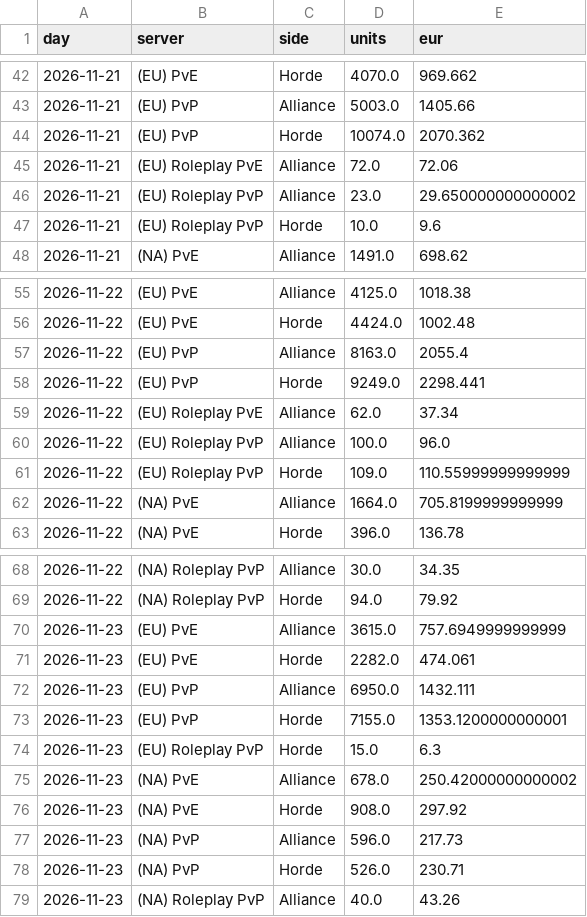
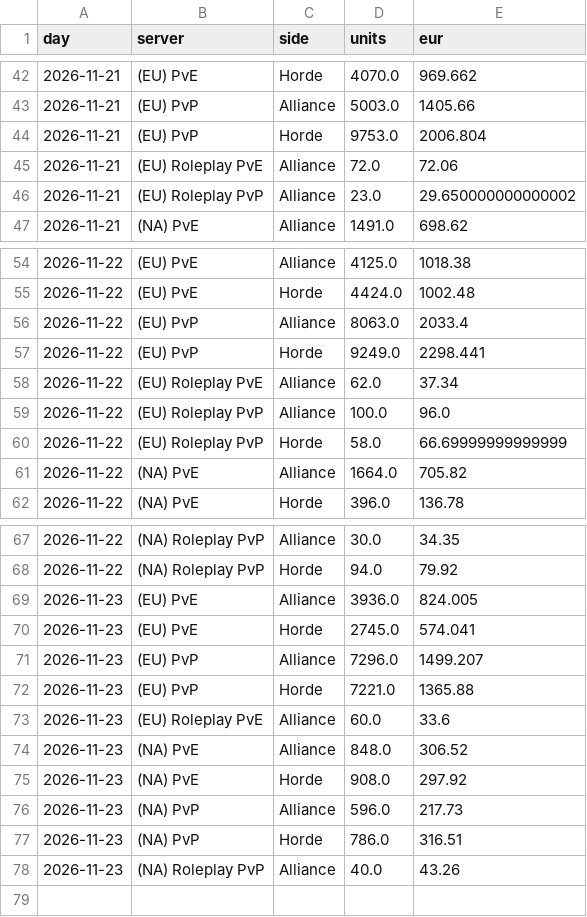
Before and after one commit to KornoticTheEnd/funpay-tracker, a CSV file: docs/report_sales.csv, drawn as a sheet; only a part is shown, gaps mark what is left out; the diff covers the shown part only.

```diff
--- a/docs/report_sales.csv
+++ b/docs/report_sales.csv
@@ -43,6 +43,5 @@ day,server,side,units,eur
 2026-11-21,(EU) PvP,Alliance,5003.0,1405.66
-2026-11-21,(EU) PvP,Horde,10074.0,2070.362
+2026-11-21,(EU) PvP,Horde,9753.0,2006.804
 2026-11-21,(EU) Roleplay PvE,Alliance,72.0,72.06
 2026-11-21,(EU) Roleplay PvP,Alliance,23.0,29.650000000000002
-2026-11-21,(EU) Roleplay PvP,Horde,10.0,9.6
 2026-11-21,(NA) PvE,Alliance,1491.0,698.62
@@ -56,3 +55,3 @@ day,server,side,units,eur
 2026-11-22,(EU) PvE,Horde,4424.0,1002.48
-2026-11-22,(EU) PvP,Alliance,8163.0,2055.4
+2026-11-22,(EU) PvP,Alliance,8063.0,2033.4
 2026-11-22,(EU) PvP,Horde,9249.0,2298.441
@@ -60,4 +59,4 @@ day,server,side,units,eur
 2026-11-22,(EU) Roleplay PvP,Alliance,100.0,96.0
-2026-11-22,(EU) Roleplay PvP,Horde,109.0,110.55999999999999
-2026-11-22,(NA) PvE,Alliance,1664.0,705.8199999999999
+2026-11-22,(EU) Roleplay PvP,Horde,58.0,66.69999999999999
+2026-11-22,(NA) PvE,Alliance,1664.0,705.82
 2026-11-22,(NA) PvE,Horde,396.0,136.78
@@ -69,11 +68,11 @@ day,server,side,units,eur
 2026-11-22,(NA) Roleplay PvP,Horde,94.0,79.92
-2026-11-23,(EU) PvE,Alliance,3615.0,757.6949999999999
-2026-11-23,(EU) PvE,Horde,2282.0,474.061
-2026-11-23,(EU) PvP,Alliance,6950.0,1432.111
-2026-11-23,(EU) PvP,Horde,7155.0,1353.1200000000001
-2026-11-23,(EU) Roleplay PvP,Horde,15.0,6.3
-2026-11-23,(NA) PvE,Alliance,678.0,250.42000000000002
+2026-11-23,(EU) PvE,Alliance,3936.0,824.005
+2026-11-23,(EU) PvE,Horde,2745.0,574.041
+2026-11-23,(EU) PvP,Alliance,7296.0,1499.207
+2026-11-23,(EU) PvP,Horde,7221.0,1365.88
+2026-11-23,(EU) Roleplay PvE,Alliance,60.0,33.6
+2026-11-23,(NA) PvE,Alliance,848.0,306.52
 2026-11-23,(NA) PvE,Horde,908.0,297.92
 2026-11-23,(NA) PvP,Alliance,596.0,217.73
-2026-11-23,(NA) PvP,Horde,526.0,230.71
+2026-11-23,(NA) PvP,Horde,786.0,316.51
 2026-11-23,(NA) Roleplay PvP,Alliance,40.0,43.26
```
Also changed, not shown: 6 edited cells elsewhere in this file, docs/report_prices.csv, 4 other files.
